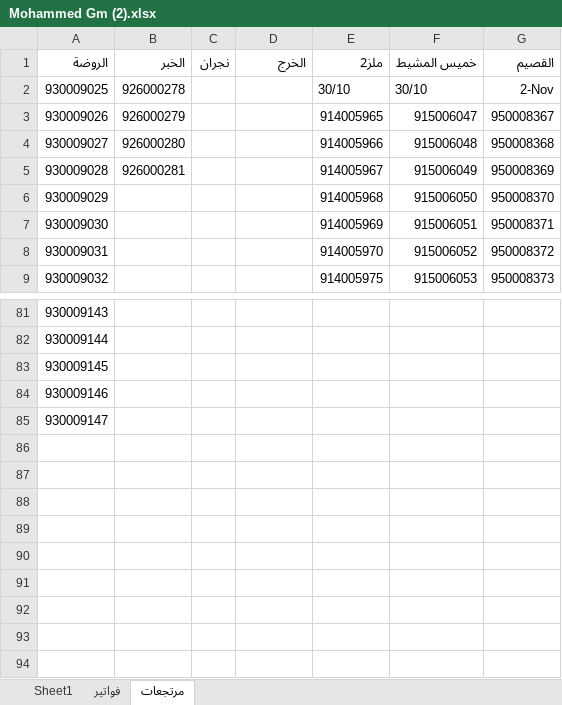
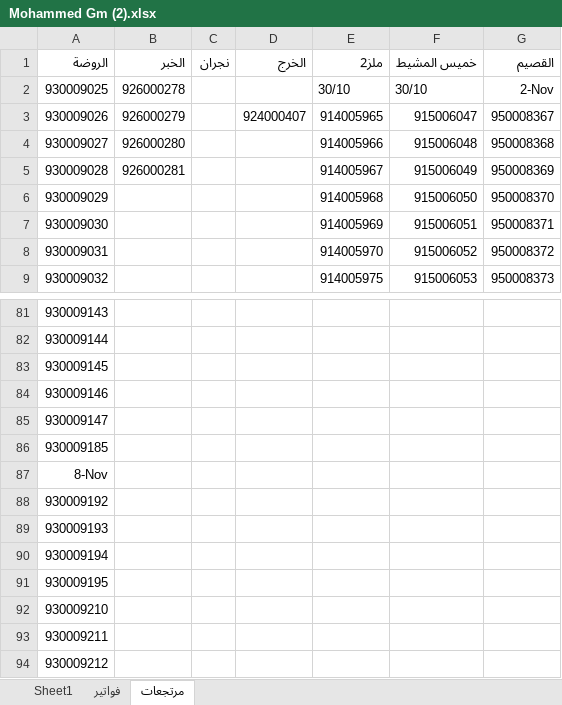
Before and after one commit to MohamedG74/addons_smart_support, an Excel workbook: Mohammed Gm (2).xlsx, sheet مرتجعات, drawn as a sheet; only a part is shown, gaps mark what is left out; values as stored, in another font and other column widths than the file's, no borders; the diff names each change by its address in the sheet, - before the commit and + after, or states it on an @@ line.

```diff
--- a/Mohammed Gm (2).xlsx (sheet مرتجعات)
+++ b/Mohammed Gm (2).xlsx (sheet مرتجعات)
-D3 (الخرج): (empty)
+D3 (الخرج): 924000407
+row 86: 930009185
+row 87: 8-Nov
+row 88: 930009192
+row 89: 930009193
+row 90: 930009194
+row 91: 930009195
+row 92: 930009210
+row 93: 930009211
+row 94: 930009212
```
Also changed, not shown: sheet فواتير.
